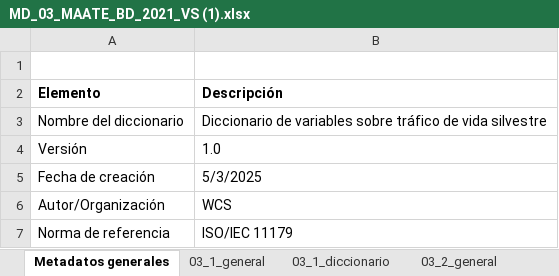
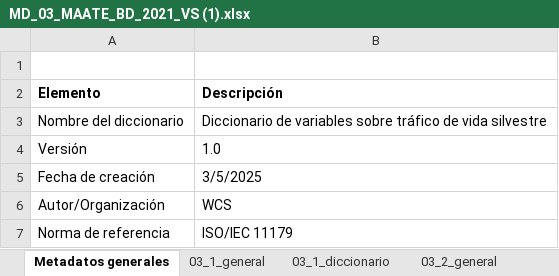
Before and after one commit to matjaviernunez/wcs, an Excel workbook: 05_Entregable 3/previo/Diccionarios/MD_03_MAATE_BD_2021_VS (1).xlsx, sheet Metadatos generales, drawn as a sheet; values as stored, in another font and other column widths than the file's, no borders; the diff names each change by its address in the sheet, - before the commit and + after, or states it on an @@ line.

```diff
--- a/05_Entregable 3/previo/Diccionarios/MD_03_MAATE_BD_2021_VS (1).xlsx (sheet Metadatos generales)
+++ b/05_Entregable 3/previo/Diccionarios/MD_03_MAATE_BD_2021_VS (1).xlsx (sheet Metadatos generales)
-B5 (Descripción): 5/3/2025
+B5 (Descripción): 3/5/2025
```
Also changed, not shown: sheet 03_2_diccionario, sheet 03_1_diccionario, 05_Entregable 3/previo/Diccionarios/MD_01_Fiscalía_Informe_estadistico_2025012322001116 FIscalia.xlsx, 05_Entregable 3/previo/Diccionarios/MD_05_MAATE_Matriz permisos CITES 2022 y 2023.xlsx, 4 other files.
